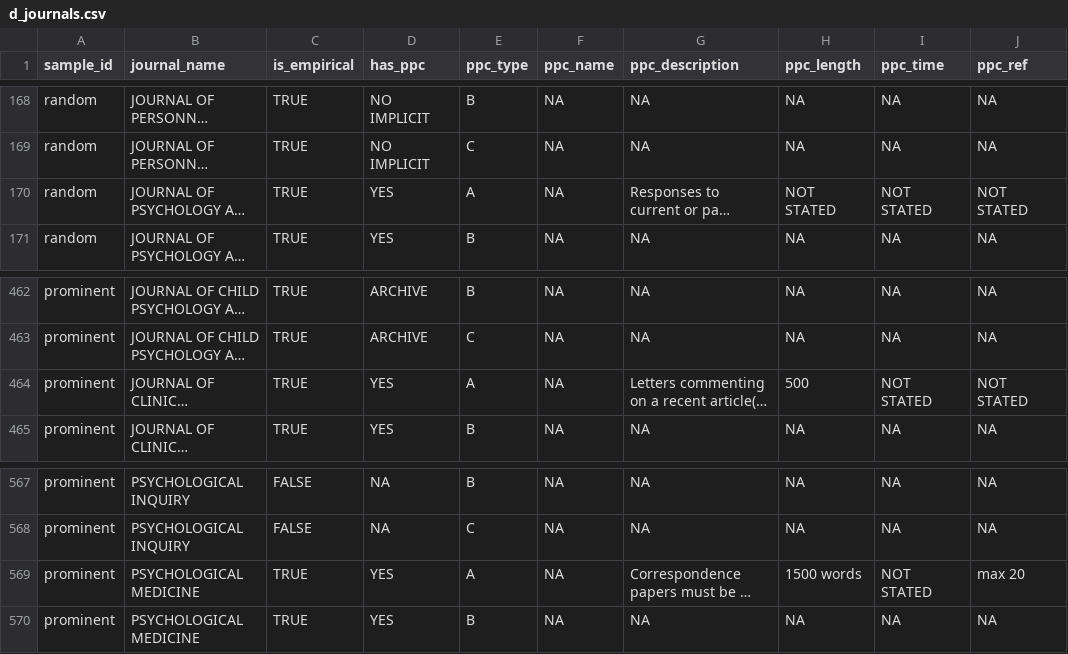
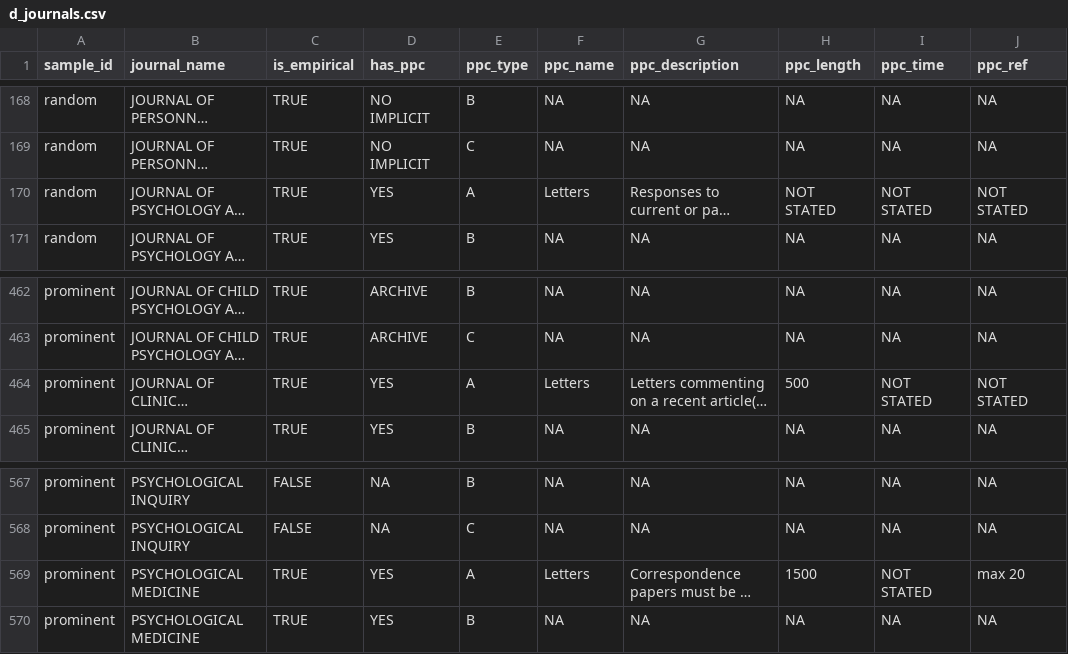
Before and after one commit to TomHardwicke/PROJ_2023_psych-journal-critique, a CSV file: data/processed/d_journals.csv, drawn as a sheet; only a part is shown, gaps mark what is left out; long unchanged cells end in …; the diff names each change by its address in the sheet, - before the commit and + after, or states it on an @@ line.

Commit message:
Update d_journals.csv

```diff
--- a/data/processed/d_journals.csv
+++ b/data/processed/d_journals.csv
-F170 (ppc_name): NA
+F170 (ppc_name): Letters
-F464 (ppc_name): NA
+F464 (ppc_name): Letters
-F569 (ppc_name): NA
+F569 (ppc_name): Letters
-H569 (ppc_length): 1500 words
+H569 (ppc_length): 1500
```
